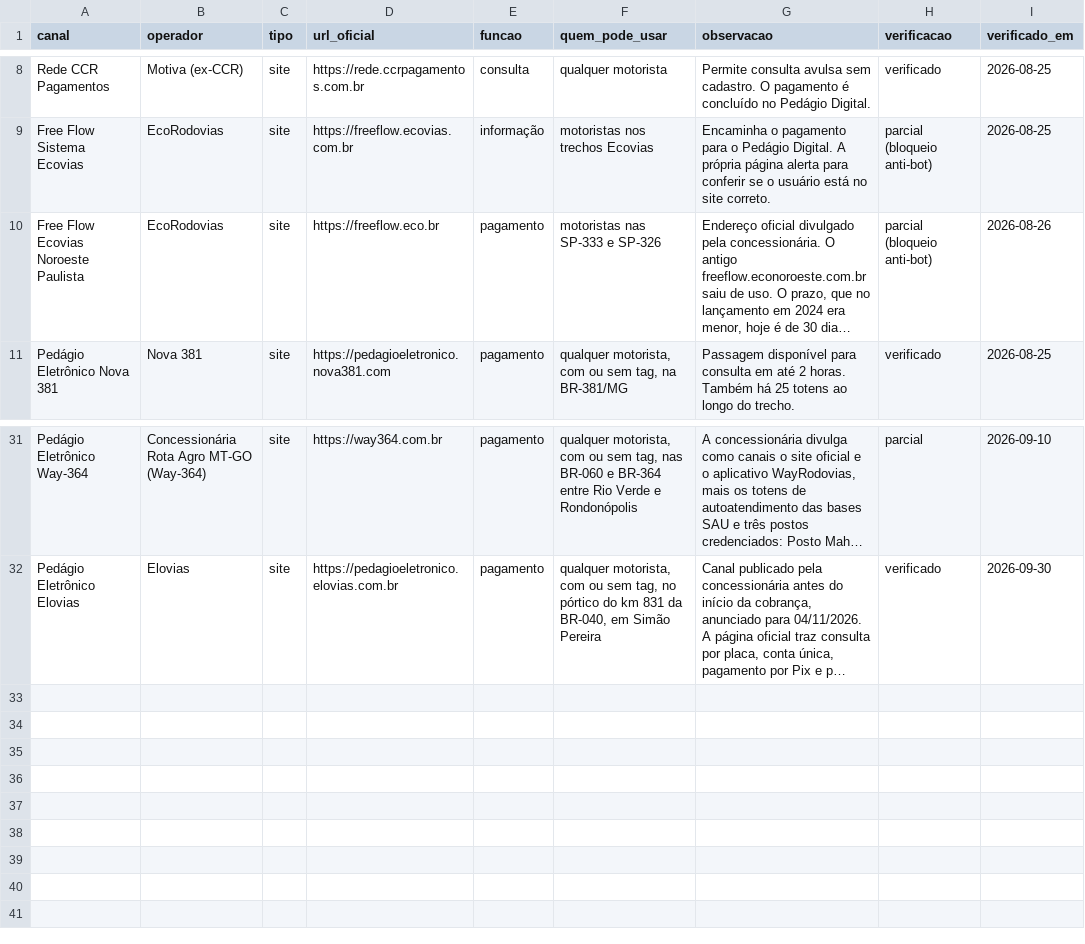
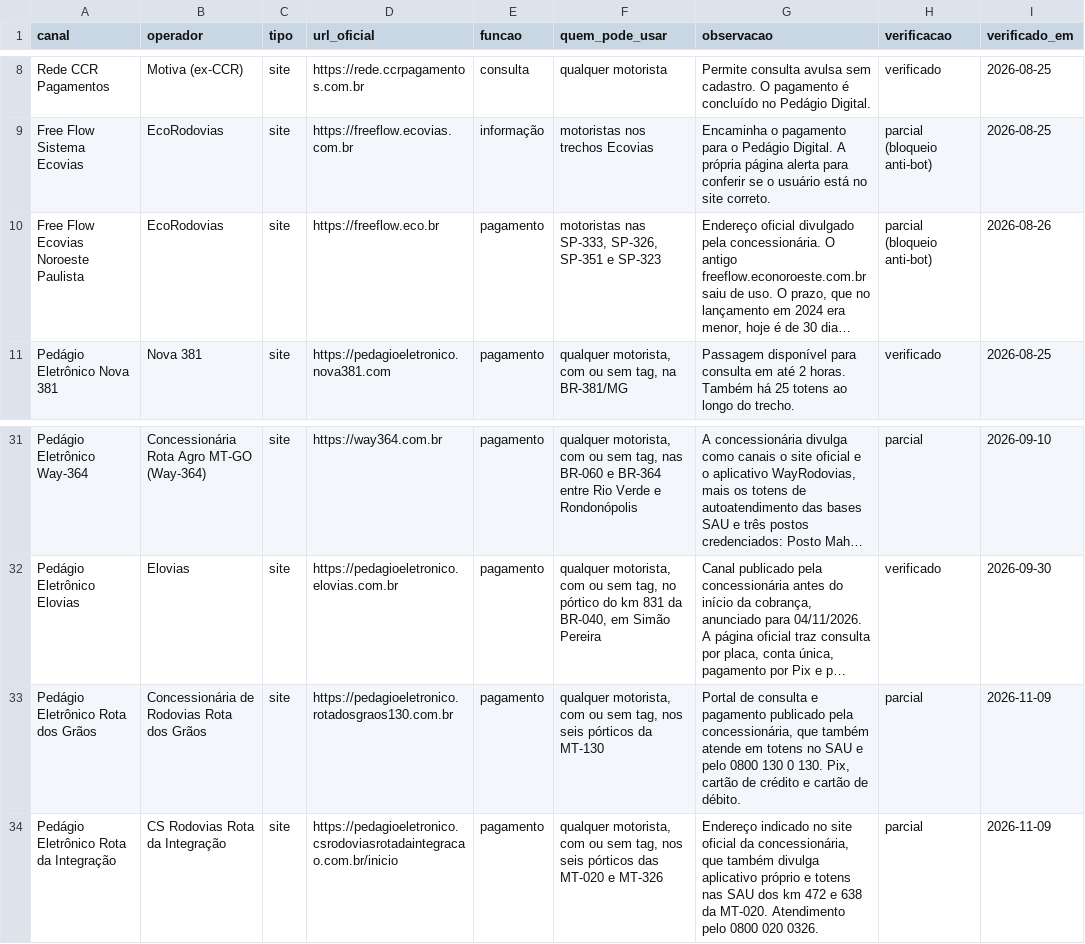
Before and after one commit to Sem-Parar/SEM-PARAR-FREE-FLOW, a CSV file: dados/canais-oficiais-pagamento.csv, drawn as a sheet; only a part is shown, gaps mark what is left out; long unchanged cells end in …; the diff names each change by its address in the sheet, - before the commit and + after, or states it on an @@ line.

```diff
--- a/dados/canais-oficiais-pagamento.csv
+++ b/dados/canais-oficiais-pagamento.csv
-F10 (quem_pode_usar): motoristas nas SP-333 e SP-326
+F10 (quem_pode_usar): motoristas nas SP-333, SP-326, SP-351 e SP-323
+row 33: Pedágio Eletrônico Rota dos Grãos | Concessionária de Rodovias Rota dos Grãos | site | https://pedagioeletronico.rotadosgraos130.com.br | pagamento | qualquer motorista, com ou sem tag, nos seis pórticos da MT-130 | Portal de consulta e pagamento publicado pela concessionária, que também atende em totens no SAU e pelo 0800 130 0 130. Pix, cartão de crédito e cartão de débito. | parcial | 2026-11-09
+row 34: Pedágio Eletrônico Rota da Integração | CS Rodovias Rota da Integração | site | https://pedagioeletronico.csrodoviasrotadaintegracao.com.br/inicio | pagamento | qualquer motorista, com ou sem tag, nos seis pórticos das MT-020 e MT-326 | Endereço indicado no site oficial da concessionária, que também divulga aplicativo próprio e totens nas SAU dos km 472 e 638 da MT-020. Atendimento pelo 0800 020 0326. | parcial | 2026-11-09
```
Also changed, not shown: dados/concessionarias-free-flow.csv, dados/homologacao-senatran-free-flow.csv, 5 other files.
